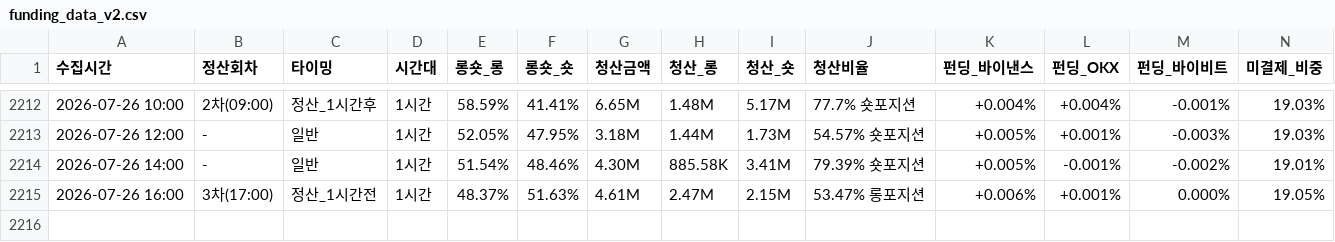
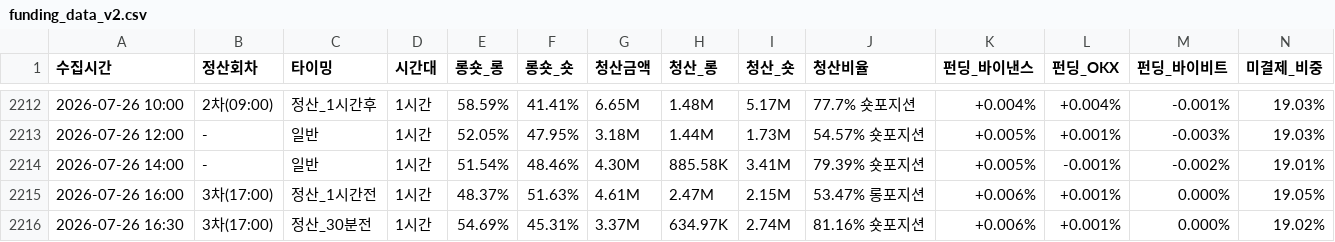
Before and after one commit to morustudio/coinness-dashboard, a CSV file: funding_data_v2.csv, drawn as a sheet; only a part is shown, gaps mark what is left out; rows hold the shown columns only; the diff names each change by its address in the sheet, - before the commit and + after, or states it on an @@ line.

Commit message:
data: 2026-07-26 16:30

```diff
--- a/funding_data_v2.csv
+++ b/funding_data_v2.csv
+row 2216: 2026-07-26 16:30 | 3차(17:00) | 정산_30분전 | 1시간 | 54.69% | 45.31% | 3.37M | 634.97K | 2.74M | 81.16% 숏포지션 | +0.006% | +0.001% | 0.000% | 19.02%
```
